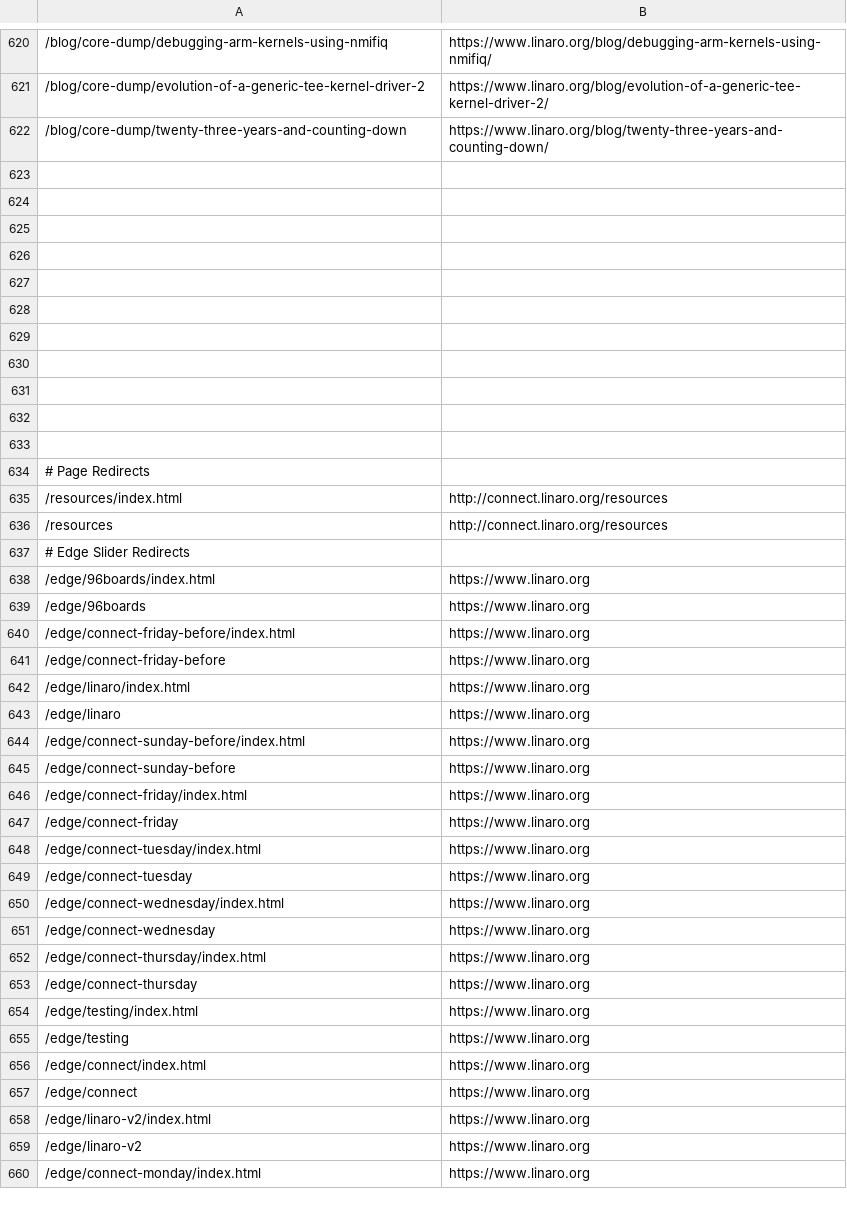
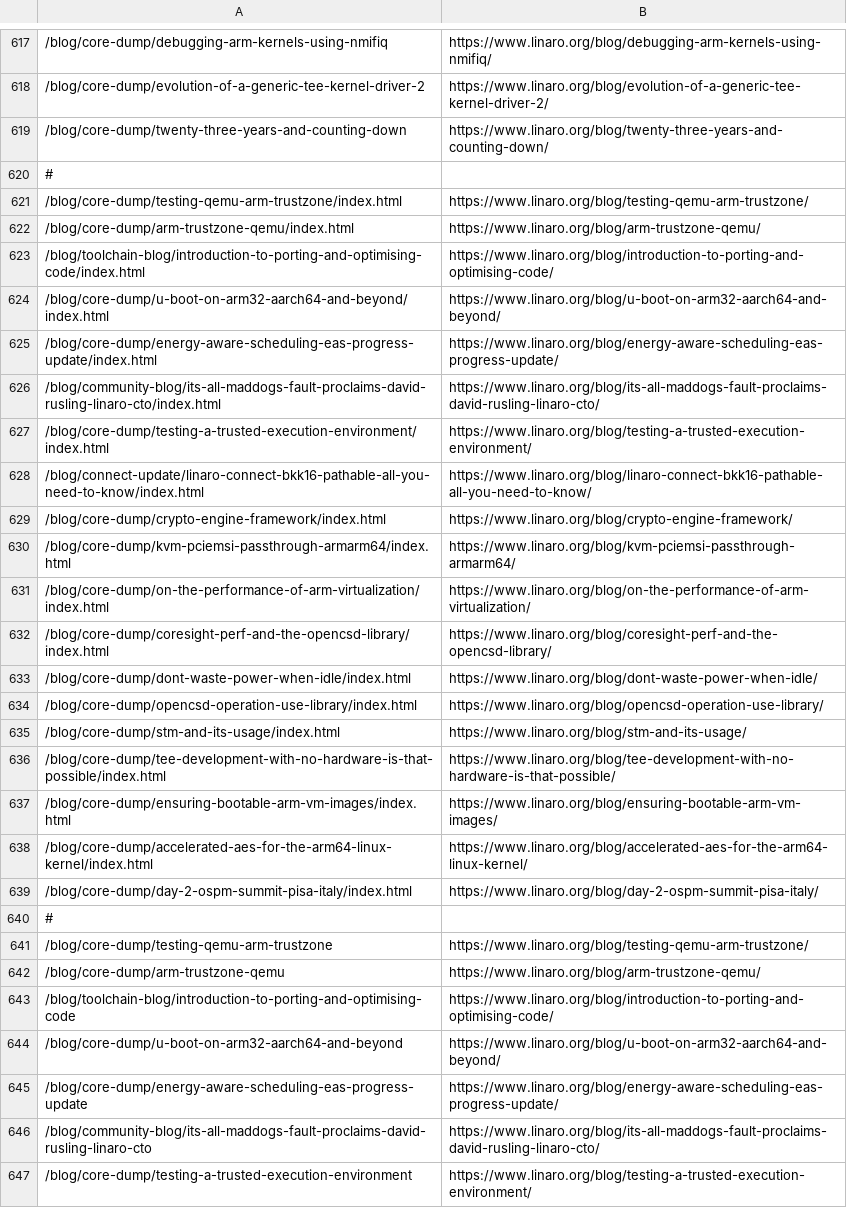
Before and after one commit to Linaro/website, a CSV file: _data/redirects.csv, drawn as a sheet; only a part is shown, gaps mark what is left out; the shorter side is filled out with more unchanged rows; the diff covers the shown part only.

Commit message:
Final blog redirects added to redirects.csv

```diff
--- a/_data/redirects.csv
+++ b/_data/redirects.csv
@@ -622,12 +619,29 @@
 /blog/core-dump/twenty-three-years-and-counting-down,https://www.linaro.org/blog/twenty-three-years-and-counting-down/
-
-
-
-
-
-
-
-
-
-
-
+#
+/blog/core-dump/testing-qemu-arm-trustzone/index.html,https://www.linaro.org/blog/testing-qemu-arm-trustzone/
+/blog/core-dump/arm-trustzone-qemu/index.html,https://www.linaro.org/blog/arm-trustzone-qemu/
+/blog/toolchain-blog/introduction-to-porting-and-optimising-code/index.html,https://www.linaro.org/blog/introduction-to-porting-and-optimising-code/
+/blog/core-dump/u-boot-on-arm32-aarch64-and-beyond/index.html,https://www.linaro.org/blog/u-boot-on-arm32-aarch64-and-beyond/
+/blog/core-dump/energy-aware-scheduling-eas-progress-update/index.html,https://www.linaro.org/blog/energy-aware-scheduling-eas-progress-update/
+/blog/community-blog/its-all-maddogs-fault-proclaims-david-rusling-linaro-cto/index.html,https://www.linaro.org/blog/its-all-maddogs-fault-proclaims-david-rusling-linaro-cto/
+/blog/core-dump/testing-a-trusted-execution-environment/index.html,https://www.linaro.org/blog/testing-a-trusted-execution-environment/
+/blog/connect-update/linaro-connect-bkk16-pathable-all-you-need-to-know/index.html,https://www.linaro.org/blog/linaro-connect-bkk16-pathable-all-you-need-to-know/
+/blog/core-dump/crypto-engine-framework/index.html,https://www.linaro.org/blog/crypto-engine-framework/
+/blog/core-dump/kvm-pciemsi-passthrough-armarm64/index.html,https://www.linaro.org/blog/kvm-pciemsi-passthrough-armarm64/
+/blog/core-dump/on-the-performance-of-arm-virtualization/index.html,https://www.linaro.org/blog/on-the-performance-of-arm-virtualization/
+/blog/core-dump/coresight-perf-and-the-opencsd-library/index.html,https://www.linaro.org/blog/coresight-perf-and-the-opencsd-library/
+/blog/core-dump/dont-waste-power-when-idle/index.html,https://www.linaro.org/blog/dont-waste-power-when-idle/
+/blog/core-dump/opencsd-operation-use-library/index.html,https://www.linaro.org/blog/opencsd-operation-use-library/
+/blog/core-dump/stm-and-its-usage/index.html,https://www.linaro.org/blog/stm-and-its-usage/
+/blog/core-dump/tee-development-with-no-hardware-is-that-possible/index.html,https://www.linaro.org/blog/tee-development-with-no-hardware-is-that-possible/
+/blog/core-dump/ensuring-bootable-arm-vm-images/index.html,https://www.linaro.org/blog/ensuring-bootable-arm-vm-images/
+/blog/core-dump/accelerated-aes-for-the-arm64-linux-kernel/index.html,https://www.linaro.org/blog/accelerated-aes-for-the-arm64-linux-kernel/
+/blog/core-dump/day-2-ospm-summit-pisa-italy/index.html,https://www.linaro.org/blog/day-2-ospm-summit-pisa-italy/
+#
+/blog/core-dump/testing-qemu-arm-trustzone,https://www.linaro.org/blog/testing-qemu-arm-trustzone/
+/blog/core-dump/arm-trustzone-qemu,https://www.linaro.org/blog/arm-trustzone-qemu/
+/blog/toolchain-blog/introduction-to-porting-and-optimising-code,https://www.linaro.org/blog/introduction-to-porting-and-optimising-code/
+/blog/core-dump/u-boot-on-arm32-aarch64-and-beyond,https://www.linaro.org/blog/u-boot-on-arm32-aarch64-and-beyond/
+/blog/core-dump/energy-aware-scheduling-eas-progress-update,https://www.linaro.org/blog/energy-aware-scheduling-eas-progress-update/
+/blog/community-blog/its-all-maddogs-fault-proclaims-david-rusling-linaro-cto,https://www.linaro.org/blog/its-all-maddogs-fault-proclaims-david-rusling-linaro-cto/
+/blog/core-dump/testing-a-trusted-execution-environment,https://www.linaro.org/blog/testing-a-trusted-execution-environment/
```
Also changed, not shown: 17 added rows, 3 removed rows and 6 edited cells elsewhere in this file.
